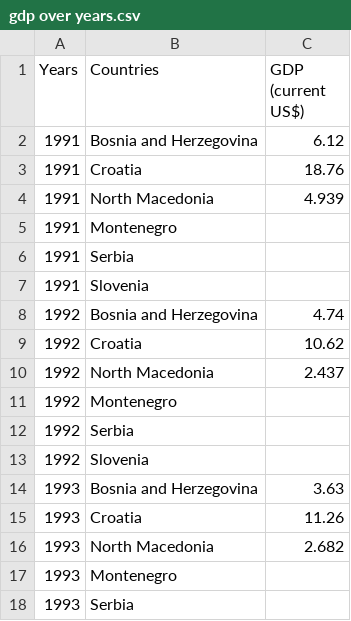
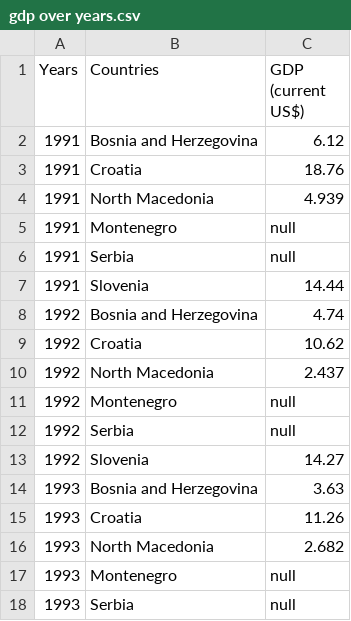
Before and after one commit to Zeytuna936/Zeytuna936.github.io, a CSV file: gdp over years.csv, drawn as a sheet; only a part is shown; the diff covers the shown part only.

Commit message:
Update gdp over years.csv

```diff
--- a/gdp over years.csv
+++ b/gdp over years.csv
@@ -4,5 +4,5 @@
 1991;North Macedonia;4.939
-1991;Montenegro
-1991;Serbia
-1991;Slovenia
+1991;Montenegro;null
+1991;Serbia;null
+1991;Slovenia;14.44
 1992;Bosnia and Herzegovina;4.74
@@ -10,5 +10,5 @@
 1992;North Macedonia;2.437
-1992;Montenegro
-1992;Serbia
-1992;Slovenia
+1992;Montenegro;null
+1992;Serbia;null
+1992;Slovenia;14.27
 1993;Bosnia and Herzegovina;3.63
@@ -16,3 +16,3 @@
 1993;North Macedonia;2.682
-1993;Montenegro
-1993;Serbia
+1993;Montenegro;null
+1993;Serbia;null
```
Also changed, not shown: 10 edited cells elsewhere in this file.
